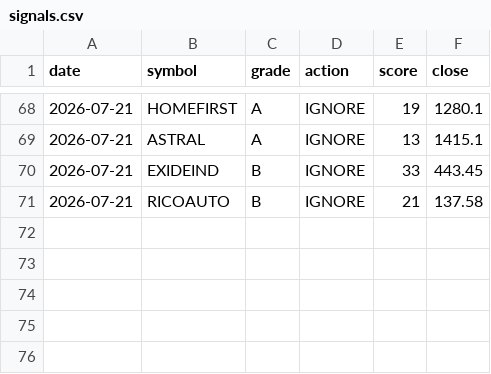
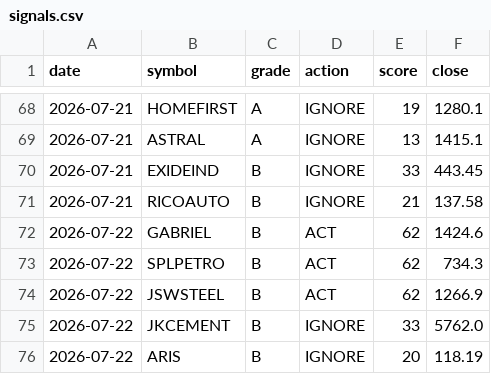
Before and after one commit to CGK0101/Smart-Money-Screener, a CSV file: data/signals.csv, drawn as a sheet; only a part is shown, gaps mark what is left out.

```diff
--- a/data/signals.csv
+++ b/data/signals.csv
@@ -71 +71,6 @@ date,symbol,grade,action,score,close
 2026-07-21,RICOAUTO,B,IGNORE,21,137.58
+2026-07-22,GABRIEL,B,ACT,62,1424.6
+2026-07-22,SPLPETRO,B,ACT,62,734.3
+2026-07-22,JSWSTEEL,B,ACT,62,1266.9
+2026-07-22,JKCEMENT,B,IGNORE,33,5762.0
+2026-07-22,ARIS,B,IGNORE,20,118.19
```
Also changed, not shown: data/events/bulk.csv, data/events/fo_oi.csv, 4 other files.
